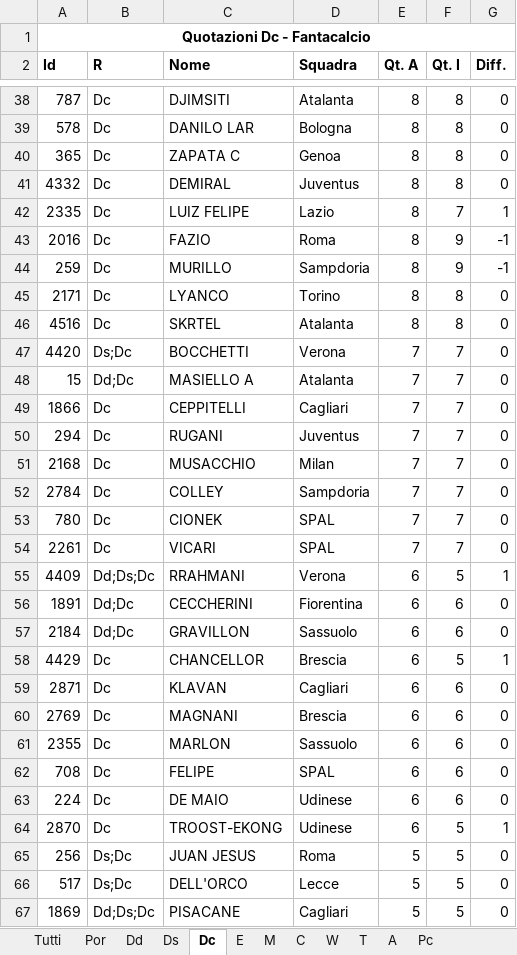
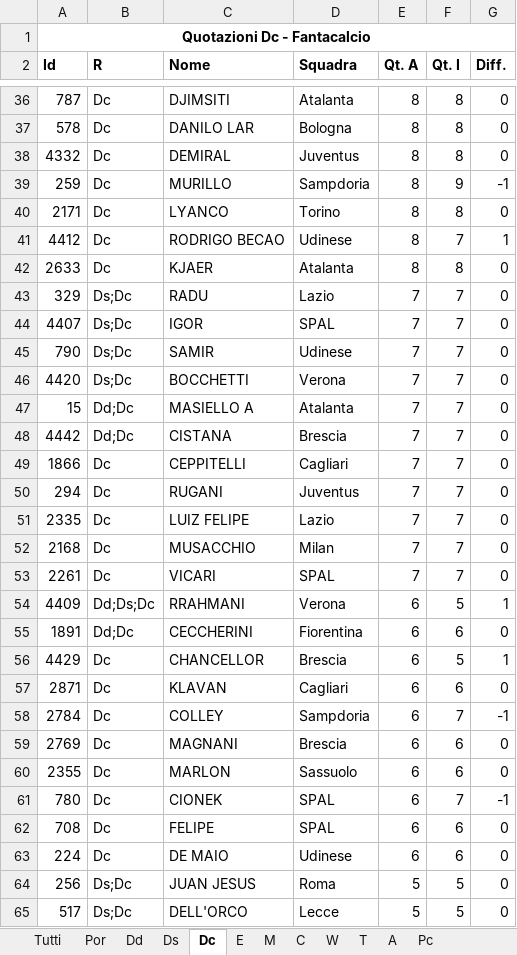
Before and after one commit to alaporta85/FantAstaBot, an Excel workbook: Quotazioni.xlsx, sheet Dc, drawn as a sheet; only a part is shown, gaps mark what is left out; the shorter side is filled out with more unchanged rows; values as stored, in another font and other column widths than the file's, no borders; removed rows and columns are numbered as before the commit, all else as after; the diff covers the shown part only; the diff names each change by its address in the sheet, - before the commit and + after, or states it on an @@ line.

```diff
--- a/Quotazioni.xlsx (sheet Dc)
+++ b/Quotazioni.xlsx (sheet Dc)
-row 40: 365 | Dc | ZAPATA C | Genoa | 8 | 8 | 0
-row 42: 2335 | Dc | LUIZ FELIPE | Lazio | 8 | 7 | 1
-row 43: 2016 | Dc | FAZIO | Roma | 8 | 9 | -1
+row 41: 4412 | Dc | RODRIGO BECAO | Udinese | 8 | 7 | 1
-A42 (Id): 4516
+A42 (Id): 2633
-C42 (Nome): SKRTEL
+C42 (Nome): KJAER
+row 43: 329 | Ds;Dc | RADU | Lazio | 7 | 7 | 0
+row 44: 4407 | Ds;Dc | IGOR | SPAL | 7 | 7 | 0
+row 45: 790 | Ds;Dc | SAMIR | Udinese | 7 | 7 | 0
+row 48: 4442 | Dd;Dc | CISTANA | Brescia | 7 | 7 | 0
+row 51: 2335 | Dc | LUIZ FELIPE | Lazio | 7 | 7 | 0
-row 52: 2784 | Dc | COLLEY | Sampdoria | 7 | 7 | 0
-row 53: 780 | Dc | CIONEK | SPAL | 7 | 7 | 0
-row 57: 2184 | Dd;Dc | GRAVILLON | Sassuolo | 6 | 6 | 0
+row 58: 2784 | Dc | COLLEY | Sampdoria | 6 | 7 | -1
+row 61: 780 | Dc | CIONEK | SPAL | 6 | 7 | -1
-row 64: 2870 | Dc | TROOST-EKONG | Udinese | 6 | 5 | 1
```
Also changed, not shown: 16 added rows, 19 removed rows and 9 edited cells elsewhere in this sheet, sheet Tutti, sheet C, sheet E, sheet Dd, sheet T, sheet A, 5 more sheets, 3 other files.
